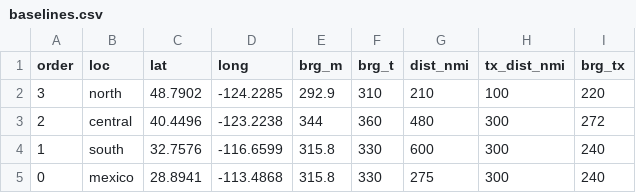
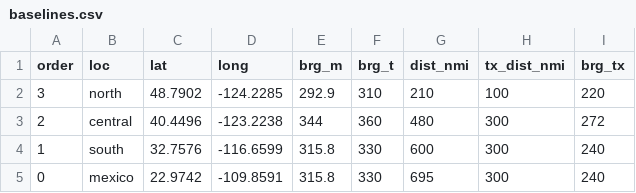
Before and after one commit to kstierhoff/estimATM, a CSV file: Data/Map/baselines.csv, drawn as a sheet.

```diff
--- a/Data/Map/baselines.csv
+++ b/Data/Map/baselines.csv
@@ -4,2 +4,2 @@ order,loc,lat,long,brg_m,brg_t,dist_nmi,tx_dist_nmi,brg_tx
 1,south,32.7576,-116.6599,315.8,330,600,300,240
-0,mexico,28.8941,-113.4868,315.8,330,275,300,240
+0,mexico,22.9742,-109.8591,315.8,330,695,300,240
```
Also changed, not shown: Data/Map/locations.csv, 10 other files.
